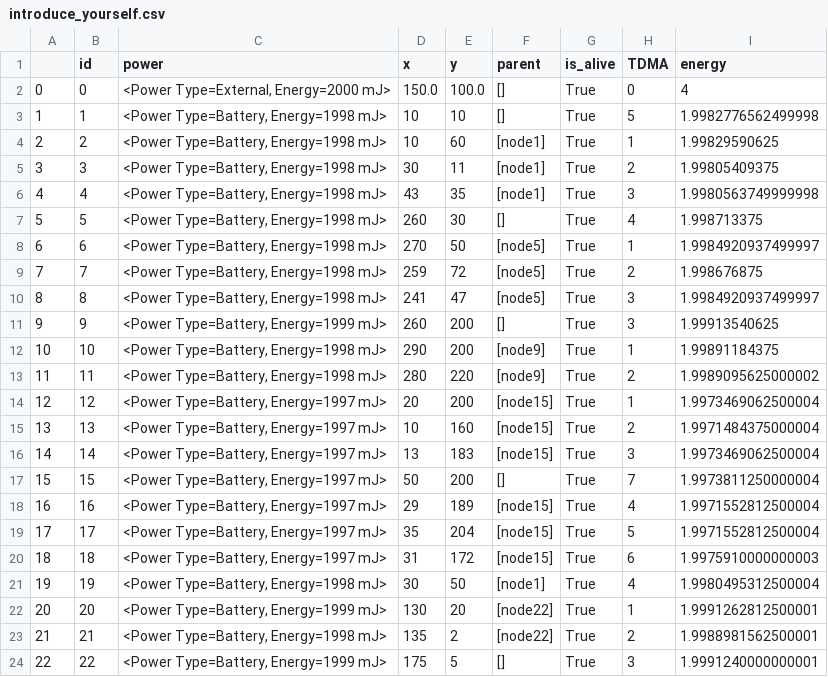
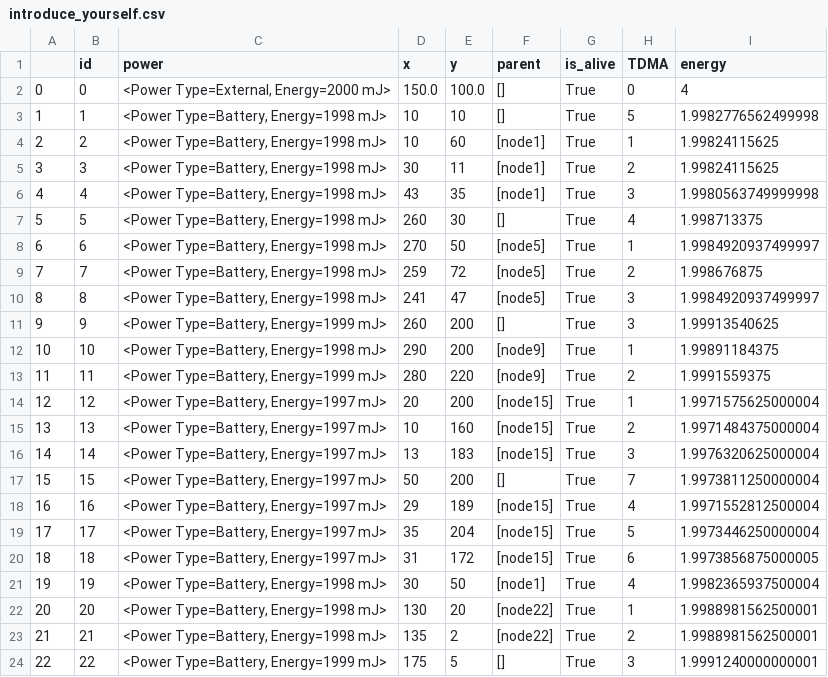
Before and after one commit to amirinia/pynet2, a CSV file: report/introduce_yourself.csv, drawn as a sheet.

```diff
--- a/report/introduce_yourself.csv
+++ b/report/introduce_yourself.csv
@@ -3,4 +3,4 @@
 1,1,"<Power Type=Battery, Energy=1998 mJ>",10,10,[],True,5,1.9982776562499998
-2,2,"<Power Type=Battery, Energy=1998 mJ>",10,60,[node1],True,1,1.99829590625
-3,3,"<Power Type=Battery, Energy=1998 mJ>",30,11,[node1],True,2,1.99805409375
+2,2,"<Power Type=Battery, Energy=1998 mJ>",10,60,[node1],True,1,1.99824115625
+3,3,"<Power Type=Battery, Energy=1998 mJ>",30,11,[node1],True,2,1.99824115625
 4,4,"<Power Type=Battery, Energy=1998 mJ>",43,35,[node1],True,3,1.9980563749999998
@@ -12,12 +12,12 @@
 10,10,"<Power Type=Battery, Energy=1998 mJ>",290,200,[node9],True,1,1.99891184375
-11,11,"<Power Type=Battery, Energy=1998 mJ>",280,220,[node9],True,2,1.9989095625000002
-12,12,"<Power Type=Battery, Energy=1997 mJ>",20,200,[node15],True,1,1.9973469062500004
+11,11,"<Power Type=Battery, Energy=1999 mJ>",280,220,[node9],True,2,1.9991559375
+12,12,"<Power Type=Battery, Energy=1997 mJ>",20,200,[node15],True,1,1.9971575625000004
 13,13,"<Power Type=Battery, Energy=1997 mJ>",10,160,[node15],True,2,1.9971484375000004
-14,14,"<Power Type=Battery, Energy=1997 mJ>",13,183,[node15],True,3,1.9973469062500004
+14,14,"<Power Type=Battery, Energy=1997 mJ>",13,183,[node15],True,3,1.9976320625000004
 15,15,"<Power Type=Battery, Energy=1997 mJ>",50,200,[],True,7,1.9973811250000004
 16,16,"<Power Type=Battery, Energy=1997 mJ>",29,189,[node15],True,4,1.9971552812500004
-17,17,"<Power Type=Battery, Energy=1997 mJ>",35,204,[node15],True,5,1.9971552812500004
-18,18,"<Power Type=Battery, Energy=1997 mJ>",31,172,[node15],True,6,1.9975910000000003
-19,19,"<Power Type=Battery, Energy=1998 mJ>",30,50,[node1],True,4,1.9980495312500004
-20,20,"<Power Type=Battery, Energy=1999 mJ>",130,20,[node22],True,1,1.9991262812500001
+17,17,"<Power Type=Battery, Energy=1997 mJ>",35,204,[node15],True,5,1.9973446250000004
+18,18,"<Power Type=Battery, Energy=1997 mJ>",31,172,[node15],True,6,1.9973856875000005
+19,19,"<Power Type=Battery, Energy=1998 mJ>",30,50,[node1],True,4,1.9982365937500004
+20,20,"<Power Type=Battery, Energy=1998 mJ>",130,20,[node22],True,1,1.9988981562500001
 21,21,"<Power Type=Battery, Energy=1998 mJ>",135,2,[node22],True,2,1.9988981562500001
```
Also changed, not shown: 4 other files.
